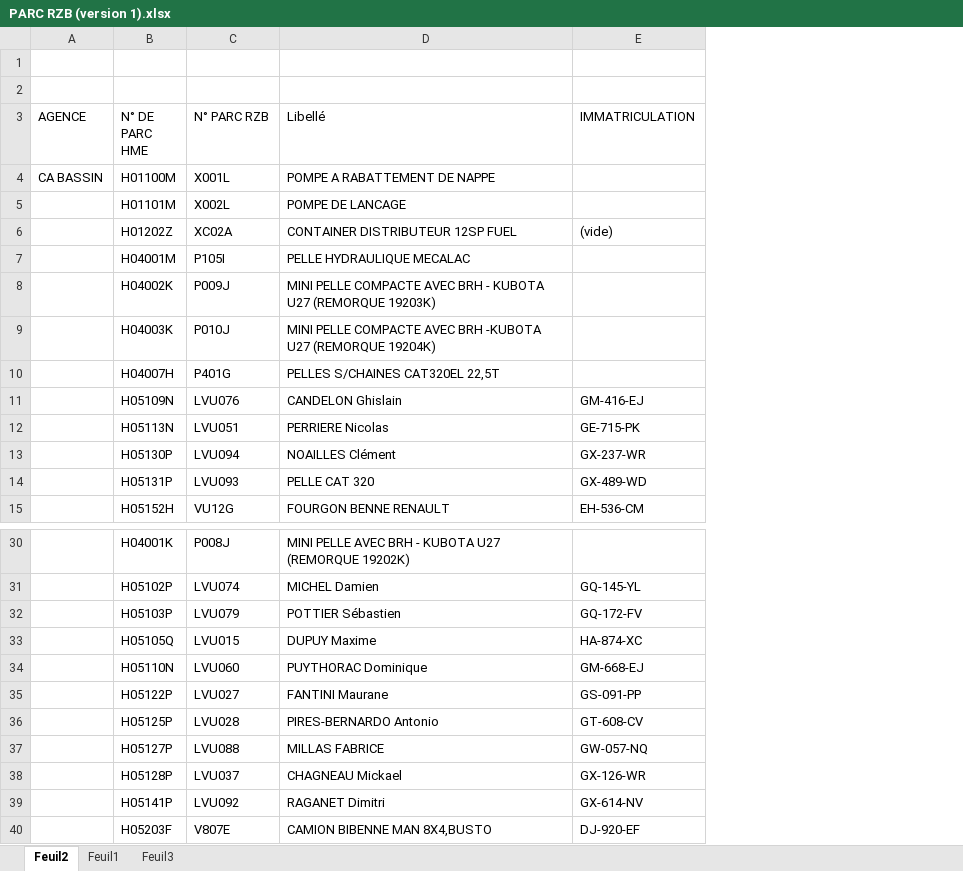
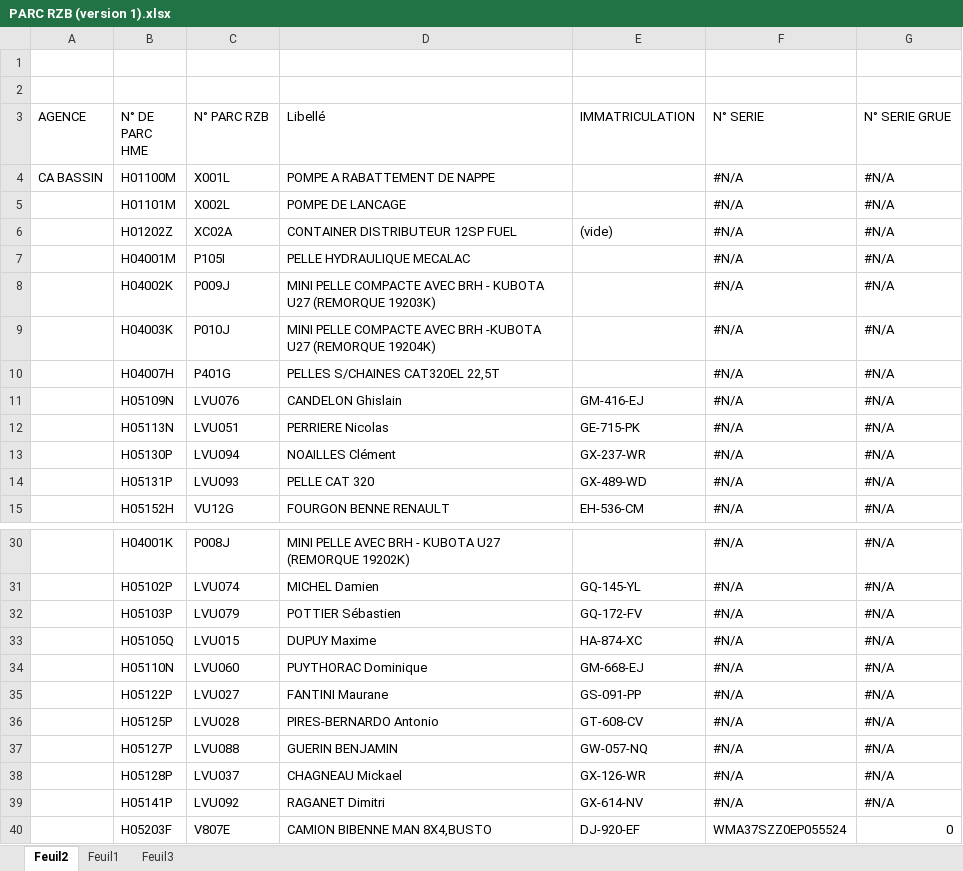
Before and after one commit to Art3307/RECHERCHE-CODE-PARC-HME-RZB, an Excel workbook: PARC RZB (version 1).xlsx, sheet Feuil2, drawn as a sheet; only a part is shown, gaps mark what is left out; values as stored, in another font and other column widths than the file's, no borders; the diff names each change by its address in the sheet, - before the commit and + after, or states it on an @@ line.

Commit message:
Add files via upload

```diff
--- a/PARC RZB (version 1).xlsx (sheet Feuil2)
+++ b/PARC RZB (version 1).xlsx (sheet Feuil2)
+column F (N° SERIE), rows 4-15: all #N/A; rows 30-40: #N/A | #N/A | #N/A | #N/A | #N/A | #N/A | #N/A | #N/A | #N/A | #N/A | WMA37SZZ0EP055524
+column G (N° SERIE GRUE), rows 4-15: all #N/A; rows 30-40: #N/A | #N/A | #N/A | #N/A | #N/A | #N/A | #N/A | #N/A | #N/A | #N/A | 0
-D37 (Libellé): MILLAS FABRICE
+D37 (Libellé): GUERIN BENJAMIN
```
Also changed, not shown: sheet Feuil1.
